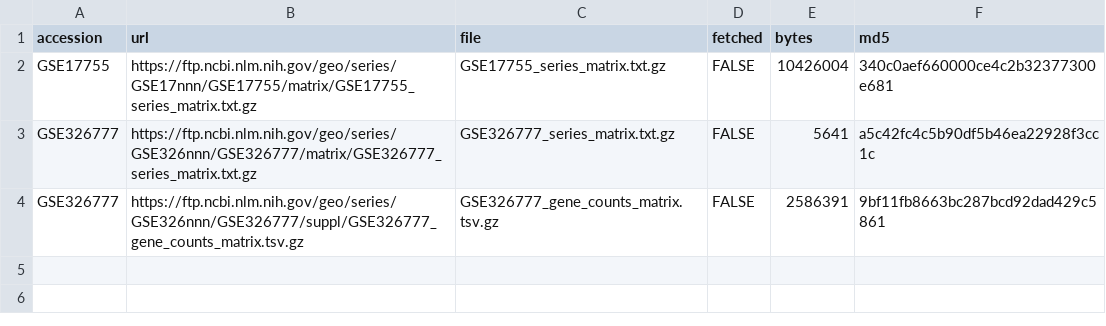
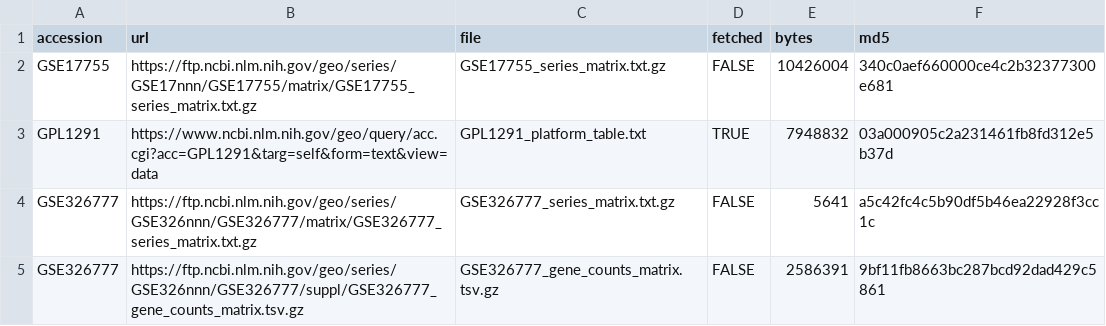
Before and after one commit to pascalantwi/WORK-FLOW-FOR-LIONESS-PAPER, a CSV file: results/00_download_checksums.csv, drawn as a sheet.

```diff
--- a/results/00_download_checksums.csv
+++ b/results/00_download_checksums.csv
@@ -2,2 +2,3 @@
 "GSE17755","https://ftp.ncbi.nlm.nih.gov/geo/series/GSE17nnn/GSE17755/matrix/GSE17755_series_matrix.txt.gz","GSE17755_series_matrix.txt.gz",FALSE,10426004,"340c0aef660000ce4c2b32377300e681"
+"GPL1291","https://www.ncbi.nlm.nih.gov/geo/query/acc.cgi?acc=GPL1291&targ=self&form=text&view=data","GPL1291_platform_table.txt",TRUE,7948832,"03a000905c2a231461fb8fd312e5b37d"
 "GSE326777","https://ftp.ncbi.nlm.nih.gov/geo/series/GSE326nnn/GSE326777/matrix/GSE326777_series_matrix.txt.gz","GSE326777_series_matrix.txt.gz",FALSE,5641,"a5c42fc4c5b90df5b46ea22928f3cc1c"
```
Also changed, not shown: 32 other files.
